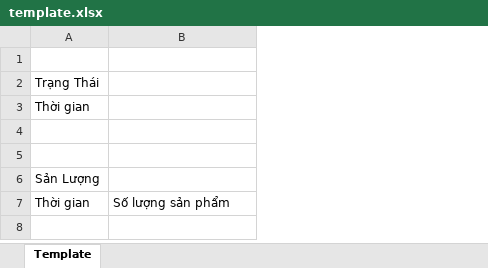
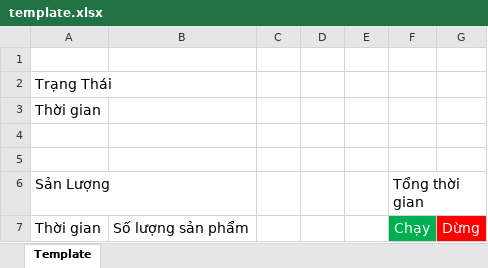
Before and after one commit to langochai/line-status-client, an Excel workbook: LineStatusClient/template.xlsx, sheet Template, drawn as a sheet; values as stored, in another font and other column widths than the file's, no borders; the diff names each change by its address in the sheet, - before the commit and + after, or states it on an @@ line.

```diff
--- a/LineStatusClient/template.xlsx (sheet Template)
+++ b/LineStatusClient/template.xlsx (sheet Template)
+column C, empty
+column D, empty
+column E, empty
+column F, rows 6-7: Tổng thời gian | Chạy
+column G, row 7: Dừng
@@ A2:A3 text size: larger @@
@@ A6 text size: larger @@
@@ A7:B7 text size: larger @@
```
Also changed, not shown: LineStatusClient/Common/template.xlsx, 27 other files.
